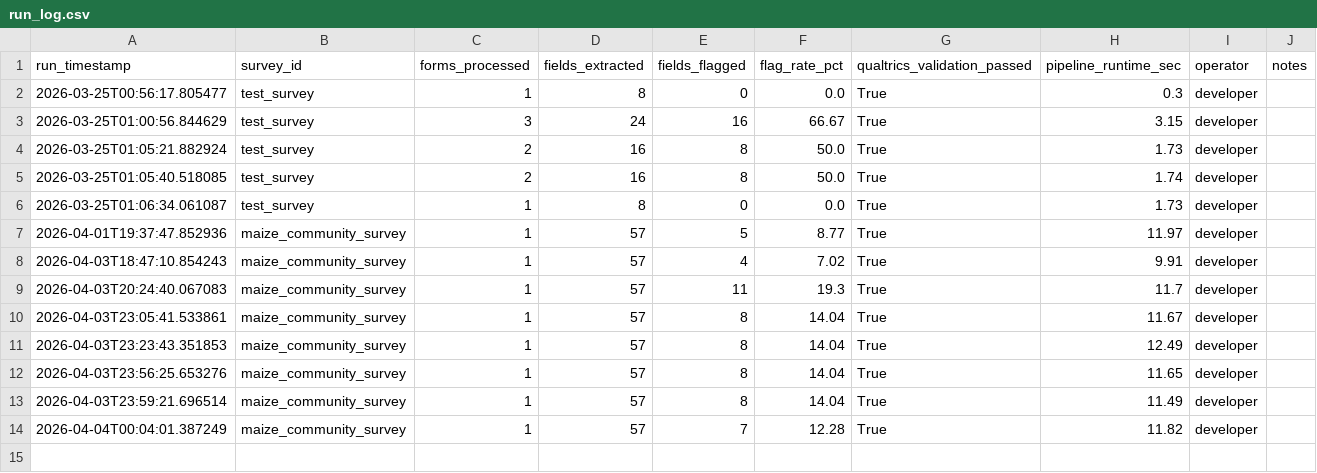
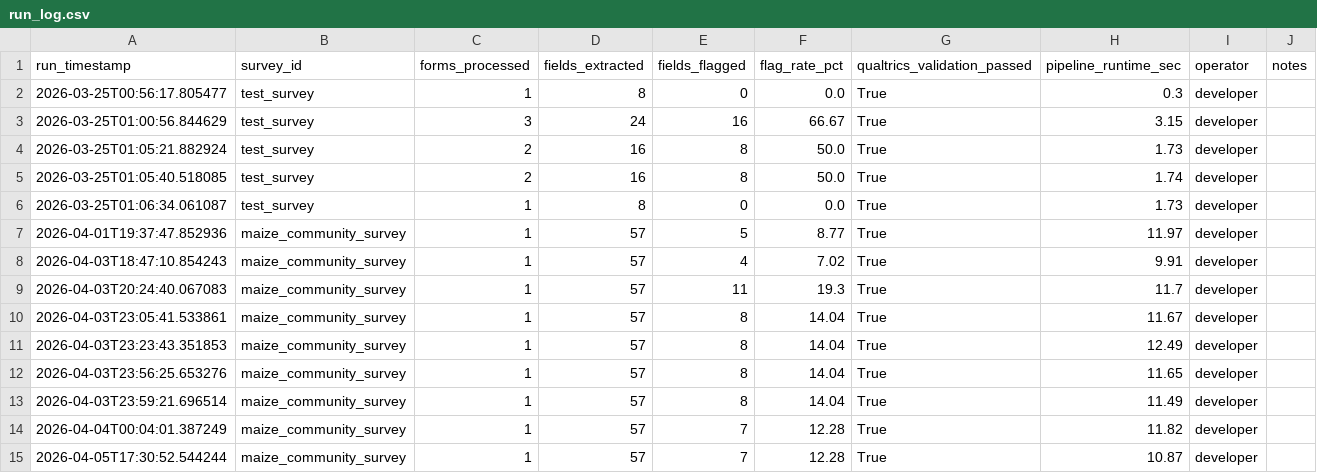
Before and after one commit to dexmokizzi/papertrail, a CSV file: logs/run_log.csv, drawn as a sheet; the diff names each change by its address in the sheet, - before the commit and + after, or states it on an @@ line.

```diff
--- a/logs/run_log.csv
+++ b/logs/run_log.csv
+row 15: 2026-04-05T17:30:52.544244 | maize_community_survey | 1 | 57 | 7 | 12.28 | True | 10.87 | developer
```
Also changed, not shown: data/flagged/flagged_fields.csv, 6 other files.
